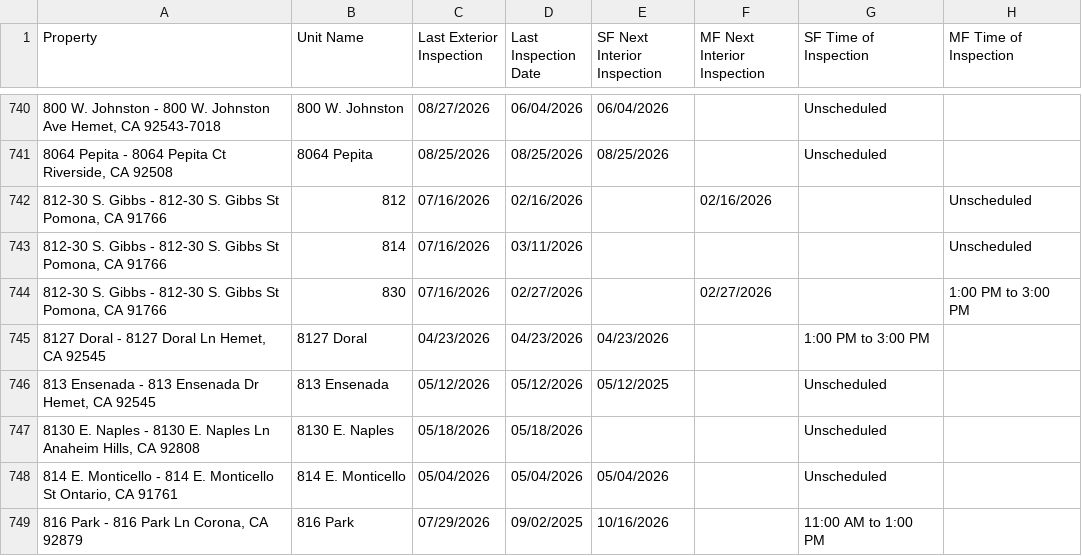
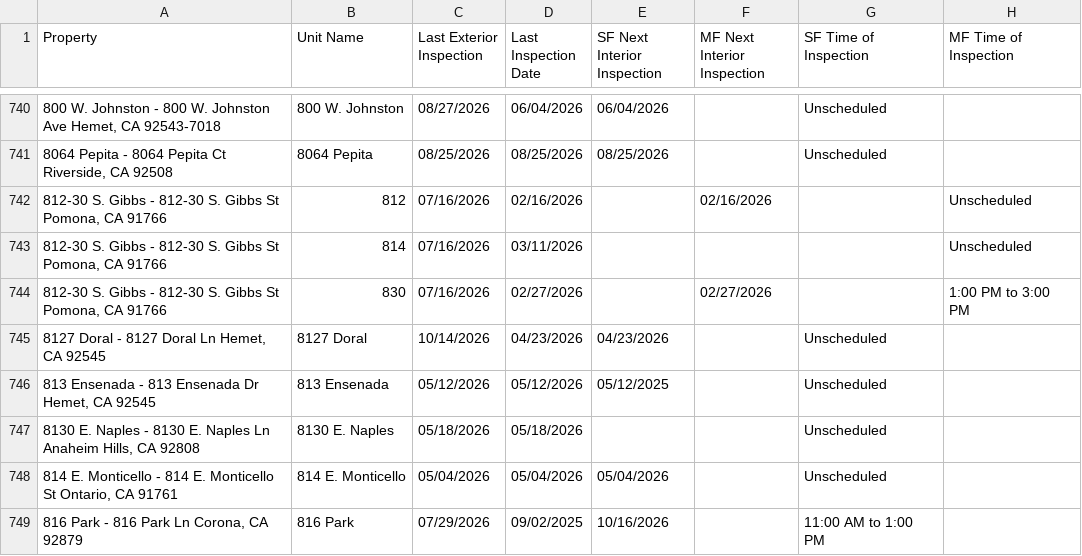
Before and after one commit to ryconn-pm/inspection-portal, a CSV file: data/report.csv, drawn as a sheet; only a part is shown, gaps mark what is left out; the diff covers the shown part only; the diff names each change by its address in the sheet, - before the commit and + after, or states it on an @@ line.

Commit message:
Auto-update inspection report

```diff
--- a/data/report.csv
+++ b/data/report.csv
-C745 (Last Exterior Inspection): 04/23/2026
+C745 (Last Exterior Inspection): 10/14/2026
-G745 (SF Time of Inspection): 1:00 PM to 3:00 PM
+G745 (SF Time of Inspection): Unscheduled
```
Also changed, not shown: 1 added row, 1 removed row and 55 edited cells elsewhere in this file.
